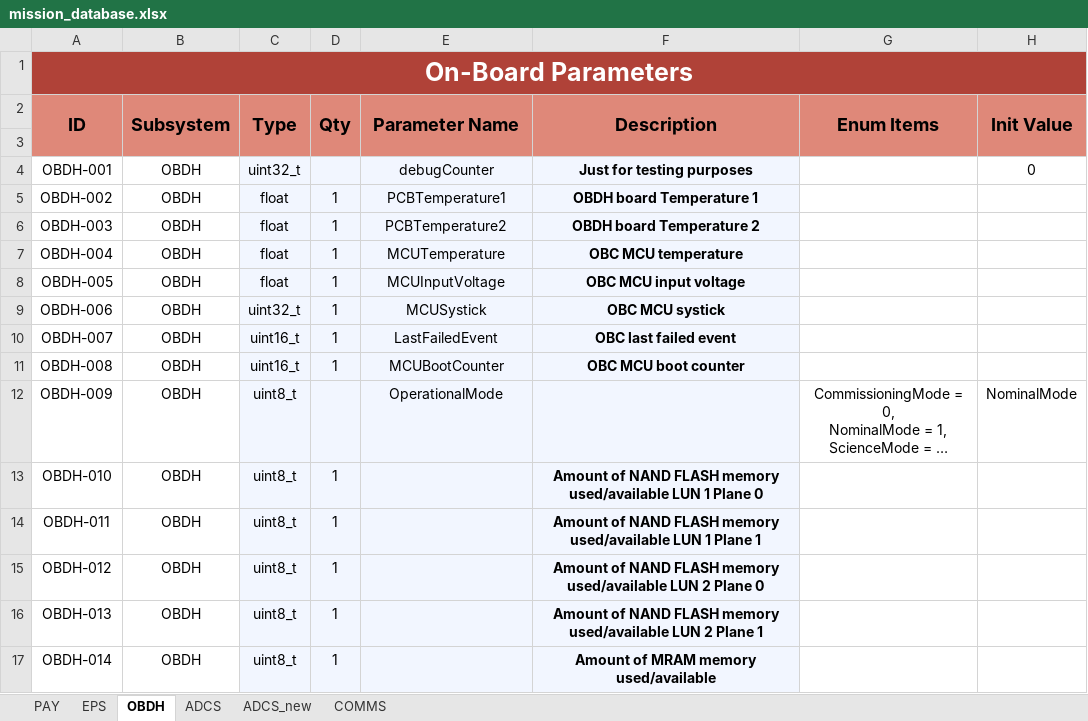
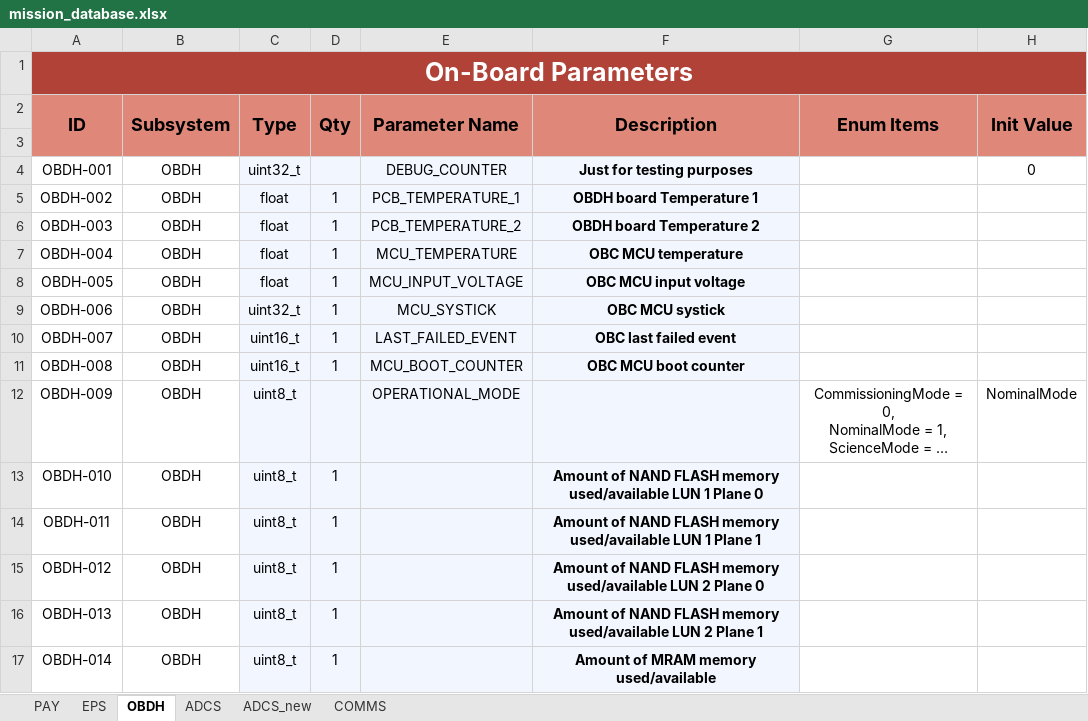
Before and after one commit to PeakSat/yamcs-instance, an Excel workbook: mission_database.xlsx, sheet OBDH, drawn as a sheet; only a part is shown; long unchanged cells end in …; values as stored, in another font and other column widths than the file's, no borders; charts and pictures not drawn; the diff covers the shown part only; the diff names each change by its address in the sheet, - before the commit and + after, or states it on an @@ line.

Commit message:
fix: Minor change on messageHandler and update parameter ID convention for OBC compatibility

```diff
--- a/mission_database.xlsx (sheet OBDH)
+++ b/mission_database.xlsx (sheet OBDH)
-E4 (Parameter Name): debugCounter
+E4 (Parameter Name): DEBUG_COUNTER
-E5 (Parameter Name): PCBTemperature1
+E5 (Parameter Name): PCB_TEMPERATURE_1
-E6 (Parameter Name): PCBTemperature2
+E6 (Parameter Name): PCB_TEMPERATURE_2
-E7 (Parameter Name): MCUTemperature
+E7 (Parameter Name): MCU_TEMPERATURE
-E8 (Parameter Name): MCUInputVoltage
+E8 (Parameter Name): MCU_INPUT_VOLTAGE
-E9 (Parameter Name): MCUSystick
+E9 (Parameter Name): MCU_SYSTICK
-E10 (Parameter Name): LastFailedEvent
+E10 (Parameter Name): LAST_FAILED_EVENT
-E11 (Parameter Name): MCUBootCounter
+E11 (Parameter Name): MCU_BOOT_COUNTER
-E12 (Parameter Name): OperationalMode
+E12 (Parameter Name): OPERATIONAL_MODE
```
Also changed, not shown: 1 added row, 1 removed row and 13 edited cells elsewhere in this sheet, sheet EPS, sheet COMMS, 4 other files.
